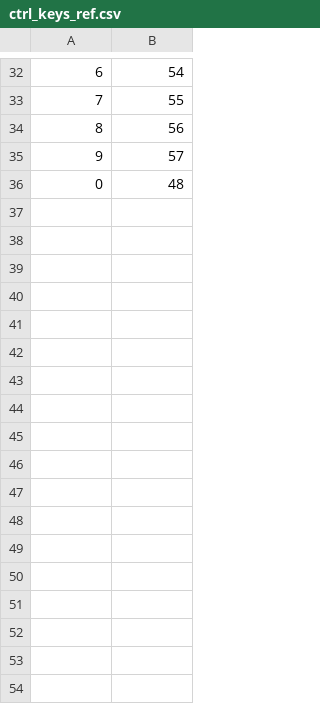
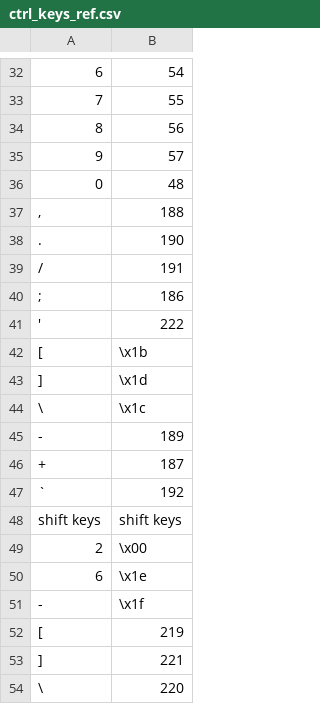
Before and after one commit to aldras-automation/aldras-app, a CSV file: data/ctrl_keys_ref.csv, drawn as a sheet; only a part is shown, gaps mark what is left out; the diff names each change by its address in the sheet, - before the commit and + after, or states it on an @@ line.

Commit message:
Revised ctrl hotkey recording.

```diff
--- a/data/ctrl_keys_ref.csv
+++ b/data/ctrl_keys_ref.csv
+row 37: , | 188
+row 38: . | 190
+row 39: / | 191
+row 40: ; | 186
+row 41: ' | 222
+row 42: [ | \x1b
+row 43: ] | \x1d
+row 44: \ | \x1c
+row 45: - | 189
+row 46: + | 187
+row 47: ` | 192
+row 48: shift keys | shift keys
+row 49: 2 | \x00
+row 50: 6 | \x1e
+row 51: - | \x1f
+row 52: [ | 219
+row 53: ] | 221
+row 54: \ | 220
```
Also changed, not shown: dist/Aldras/data/ctrl_keys_ref.csv, 20 other files.
